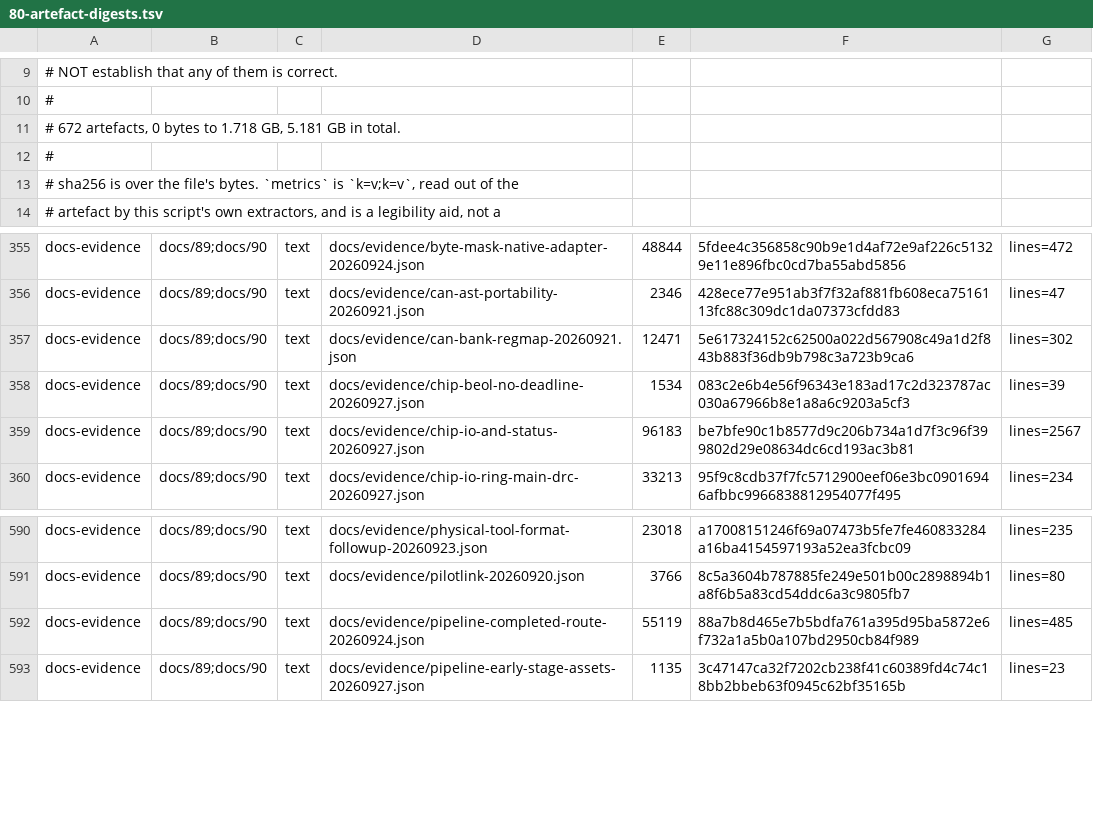
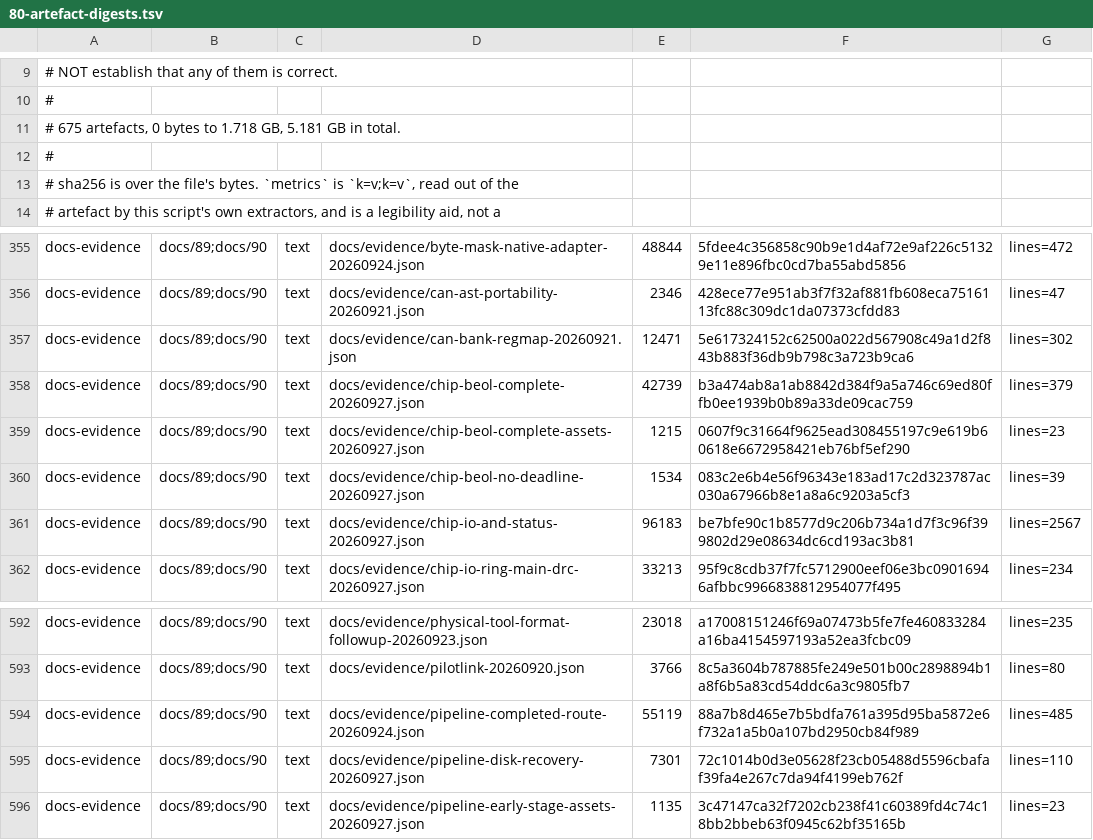
Before and after one commit to Melihakbulut221/nssoc, a TSV file: docs/80-artefact-digests.tsv, drawn as a sheet; only a part is shown, gaps mark what is left out.

Commit message:
Publish completed chip BEOL and preserve pipeline disk recovery

```diff
--- a/docs/80-artefact-digests.tsv
+++ b/docs/80-artefact-digests.tsv
@@ -10,3 +10,3 @@
 #
-# 672 artefacts, 0 bytes to 1.718 GB, 5.181 GB in total.
+# 675 artefacts, 0 bytes to 1.718 GB, 5.181 GB in total.
 #
@@ -357,2 +357,4 @@ docs-evidence	docs/89;docs/90	text	docs/evidence/can-ast-portability-20260921.js
 docs-evidence	docs/89;docs/90	text	docs/evidence/can-bank-regmap-20260921.json	12471	5e617324152c62500a022d567908c49a1d2f843b883f36db9b798c3a723b9ca6	lines=302
+docs-evidence	docs/89;docs/90	text	docs/evidence/chip-beol-complete-20260927.json	42739	b3a474ab8a1ab8842d384f9a5a746c69ed80ffb0ee1939b0b89a33de09cac759	lines=379
+docs-evidence	docs/89;docs/90	text	docs/evidence/chip-beol-complete-assets-20260927.json	1215	0607f9c31664f9625ead308455197c9e619b60618e6672958421eb76bf5ef290	lines=23
 docs-evidence	docs/89;docs/90	text	docs/evidence/chip-beol-no-deadline-20260927.json	1534	083c2e6b4e56f96343e183ad17c2d323787ac030a67966b8e1a8a6c9203a5cf3	lines=39
@@ -592,2 +594,3 @@ docs-evidence	docs/89;docs/90	text	docs/evidence/pilotlink-20260920.json	3766	8c
 docs-evidence	docs/89;docs/90	text	docs/evidence/pipeline-completed-route-20260924.json	55119	88a7b8d465e7b5bdfa761a395d95ba5872e6f732a1a5b0a107bd2950cb84f989	lines=485
+docs-evidence	docs/89;docs/90	text	docs/evidence/pipeline-disk-recovery-20260927.json	7301	72c1014b0d3e05628f23cb05488d5596cbafaf39fa4e267c7da94f4199eb762f	lines=110
 docs-evidence	docs/89;docs/90	text	docs/evidence/pipeline-early-stage-assets-20260927.json	1135	3c47147ca32f7202cb238f41c60389fd4c74c18bb2bbeb63f0945c62bf35165b	lines=23
```
Also changed, not shown: 5 other files.
